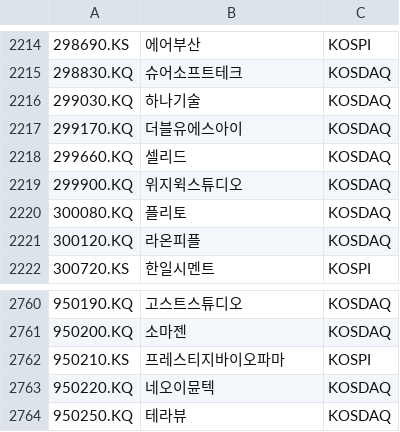
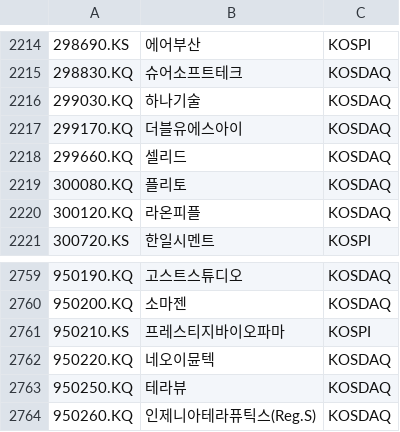
Before and after one commit to benjaminpo/finance-dataset, a CSV file: config/listings/krx-listed-symbols.csv, drawn as a sheet; only a part is shown, gaps mark what is left out; removed rows and columns are numbered as before the commit, all else as after; the diff names each change by its address in the sheet, - before the commit and + after, or states it on an @@ line.

```diff
--- a/config/listings/krx-listed-symbols.csv
+++ b/config/listings/krx-listed-symbols.csv
-row 2219: 299900.KQ | 위지윅스튜디오 | KOSDAQ
+row 2764: 950260.KQ | 인제니아테라퓨틱스(Reg.S) | KOSDAQ
```
Also changed, not shown: config/listings/tse-listed-symbols.csv.
